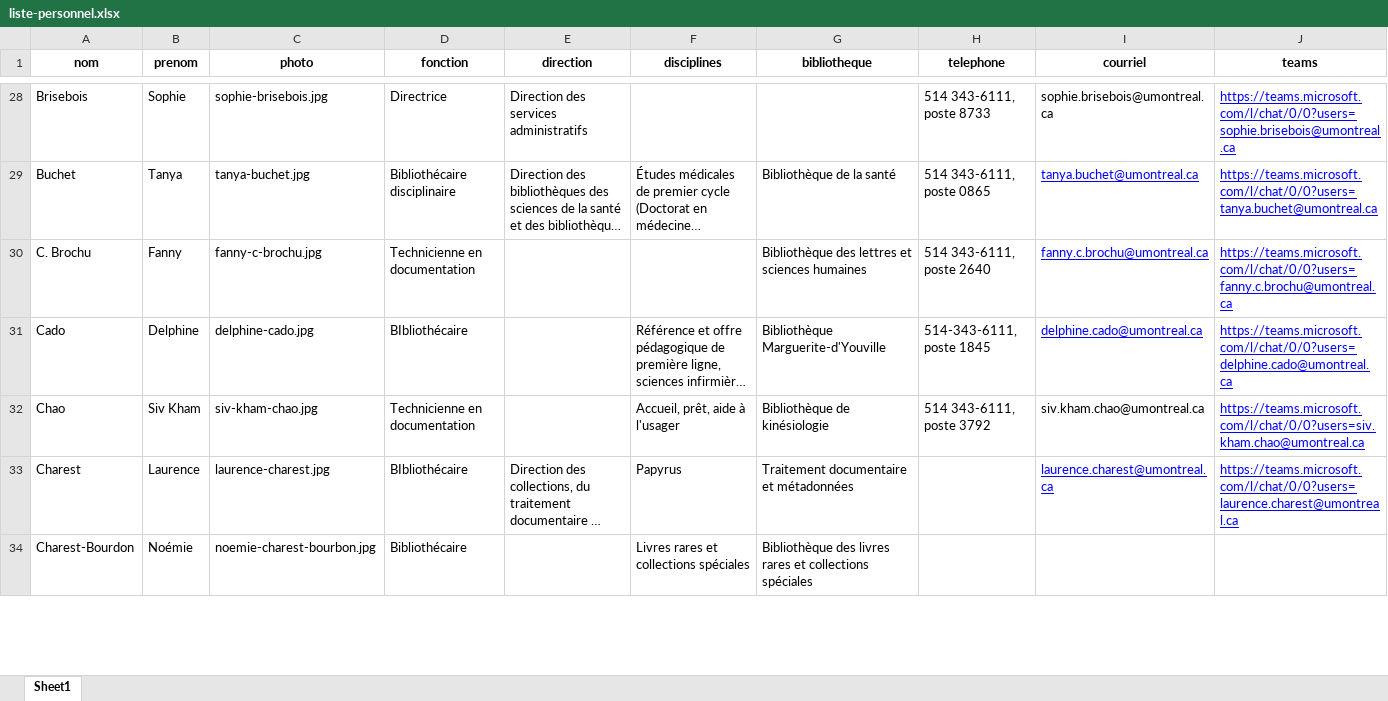
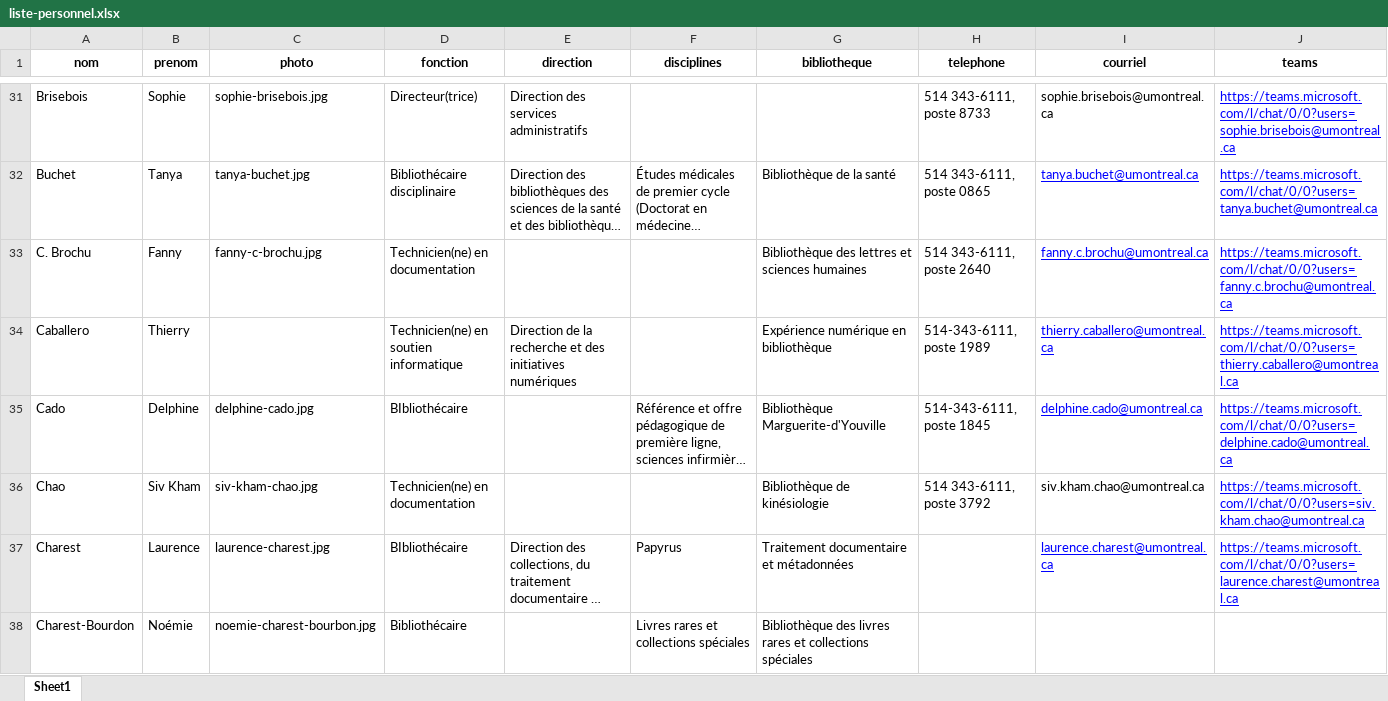
Before and after one commit to bibudem/coquille-web, an Excel workbook: content/personnel/liste-personnel.xlsx, sheet Sheet1, drawn as a sheet; only a part is shown, gaps mark what is left out; long unchanged cells end in …; values as stored, in another font and other column widths than the file's, no borders; table styles not drawn; addresses are those after the commit; the diff covers the shown part only; the diff names each change by its address in the sheet, - before the commit and + after, or states it on an @@ line.

```diff
--- a/content/personnel/liste-personnel.xlsx (sheet Sheet1)
+++ b/content/personnel/liste-personnel.xlsx (sheet Sheet1)
-D31 (fonction): Directrice
+D31 (fonction): Directeur(trice)
-D33 (fonction): Technicienne en documentation
+D33 (fonction): Technicien(ne) en documentation
+row 34: Caballero | Thierry |  | Technicien(ne) en soutien informatique | Direction de la recherche et des initiatives numériques |  | Expérience numérique en bibliothèque | 514-343-6111, poste 1989 | thierry.caballero@umontreal.ca | https://teams.microsoft.com/l/chat/0/0?users=thierry.caballero@umontreal.ca
-D36 (fonction): Technicienne en documentation
+D36 (fonction): Technicien(ne) en documentation
-F36 (disciplines): Accueil, prêt, aide à l'usager
+F36 (disciplines): (empty)
```
Also changed, not shown: 12 added rows, 1 removed row and 83 edited cells elsewhere in this sheet.
